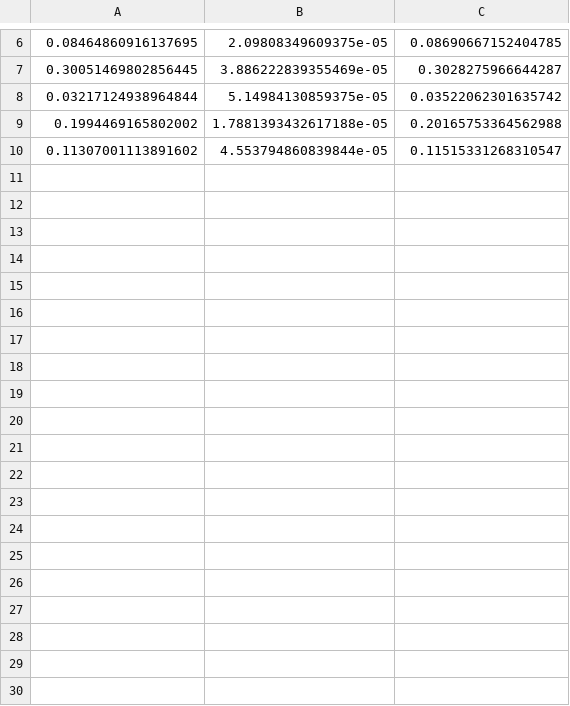
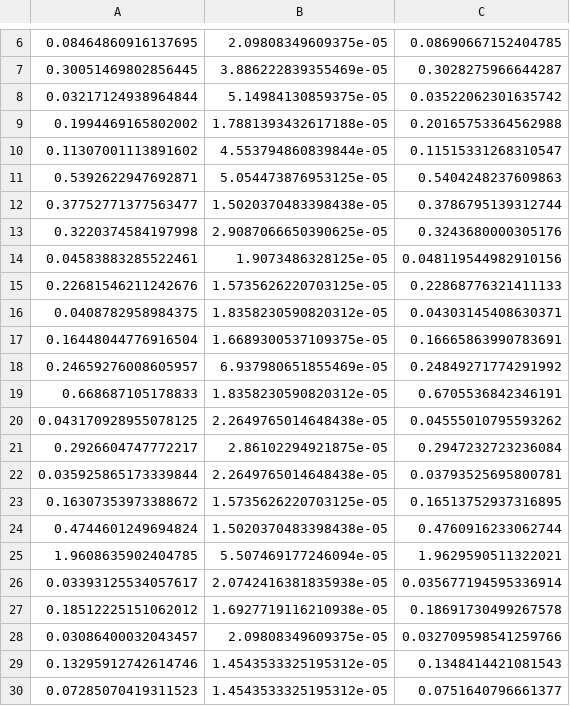
Before and after one commit to Data-to-Insight-Center/ckn-edge, a CSV file: ckn/src/daemon/timers.csv, drawn as a sheet; only a part is shown, gaps mark what is left out; the diff names each change by its address in the sheet, - before the commit and + after, or states it on an @@ line.

```diff
--- a/ckn/src/daemon/timers.csv
+++ b/ckn/src/daemon/timers.csv
+row 11: 0.5392622947692871 | 5.054473876953125e-05 | 0.5404248237609863
+row 12: 0.37752771377563477 | 1.5020370483398438e-05 | 0.3786795139312744
+row 13: 0.3220374584197998 | 2.9087066650390625e-05 | 0.3243680000305176
+row 14: 0.04583883285522461 | 1.9073486328125e-05 | 0.048119544982910156
+row 15: 0.22681546211242676 | 1.5735626220703125e-05 | 0.22868776321411133
+row 16: 0.0408782958984375 | 1.8358230590820312e-05 | 0.04303145408630371
+row 17: 0.16448044776916504 | 1.6689300537109375e-05 | 0.16665863990783691
+row 18: 0.24659276008605957 | 6.937980651855469e-05 | 0.24849271774291992
+row 19: 0.668687105178833 | 1.8358230590820312e-05 | 0.6705536842346191
+row 20: 0.043170928955078125 | 2.2649765014648438e-05 | 0.04555010795593262
+row 21: 0.2926604747772217 | 2.86102294921875e-05 | 0.2947232723236084
+row 22: 0.035925865173339844 | 2.2649765014648438e-05 | 0.03793525695800781
+row 23: 0.16307353973388672 | 1.5735626220703125e-05 | 0.16513752937316895
+row 24: 0.4744601249694824 | 1.5020370483398438e-05 | 0.4760916233062744
+row 25: 1.9608635902404785 | 5.507469177246094e-05 | 1.9629590511322021
+row 26: 0.03393125534057617 | 2.0742416381835938e-05 | 0.035677194595336914
+row 27: 0.18512225151062012 | 1.6927719116210938e-05 | 0.18691730499267578
+row 28: 0.03086400032043457 | 2.09808349609375e-05 | 0.032709598541259766
+row 29: 0.13295912742614746 | 1.4543533325195312e-05 | 0.1348414421081543
+row 30: 0.07285070419311523 | 1.4543533325195312e-05 | 0.0751640796661377
```
Also changed, not shown: ckn/src/daemon/QoE_predictive.csv, 2 other files.
